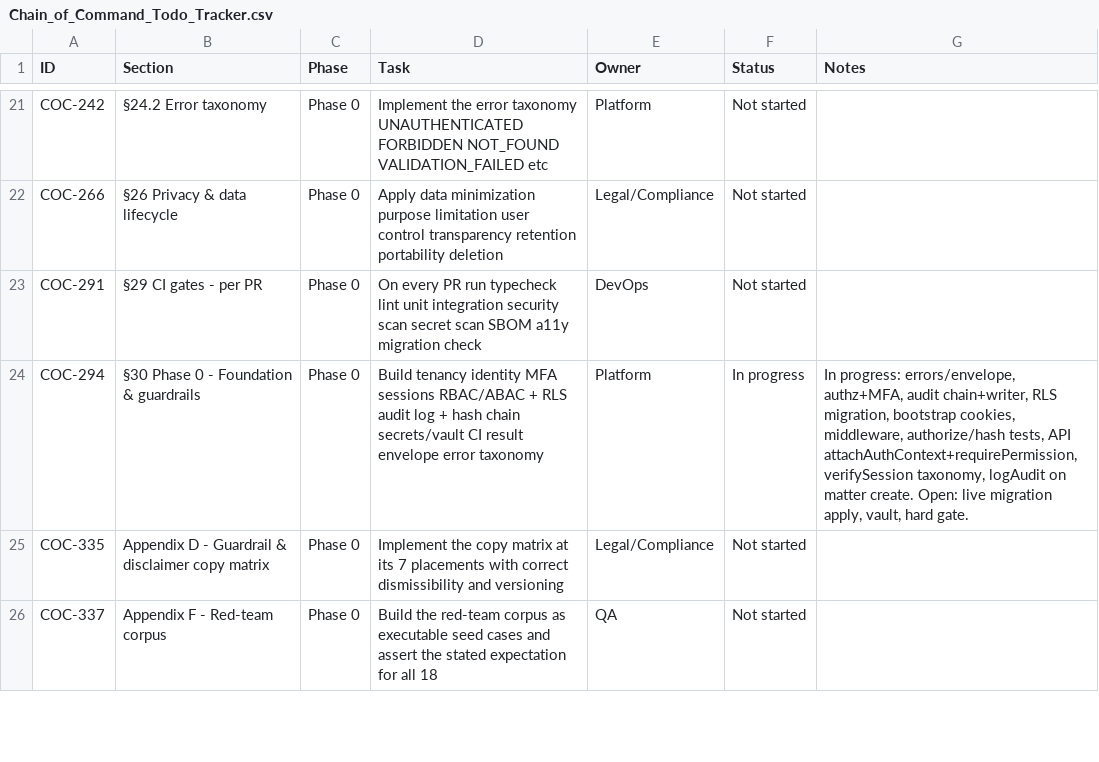
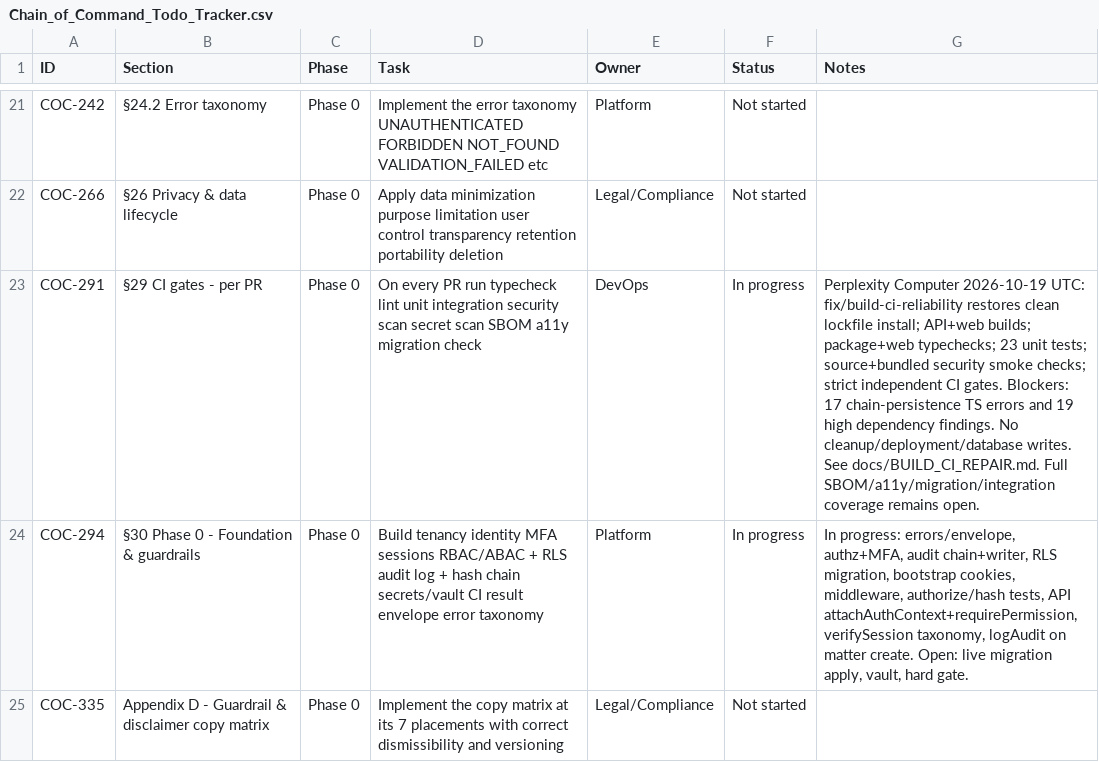
Before and after one commit to lvluplabs46219/Chain-of-Command, a CSV file: docs/Chain_of_Command_Todo_Tracker.csv, drawn as a sheet; only a part is shown, gaps mark what is left out; the shorter side is filled out with more unchanged rows.

Commit message:
fix: restore reproducible builds, security tests, and truthful CI gates

```diff
--- a/docs/Chain_of_Command_Todo_Tracker.csv
+++ b/docs/Chain_of_Command_Todo_Tracker.csv
@@ -22,3 +22,3 @@ COC-242,§24.2 Error taxonomy,Phase 0,Implement the error taxonomy UNAUTHENTICAT
 COC-266,§26 Privacy & data lifecycle,Phase 0,Apply data minimization purpose limitation user control transparency retention portability deletion,Legal/Compliance,Not started,
-COC-291,§29 CI gates - per PR,Phase 0,On every PR run typecheck lint unit integration security scan secret scan SBOM a11y migration check,DevOps,Not started,
+COC-291,§29 CI gates - per PR,Phase 0,On every PR run typecheck lint unit integration security scan secret scan SBOM a11y migration check,DevOps,In progress,"Perplexity Computer 2026-10-19 UTC: fix/build-ci-reliability restores clean lockfile install; API+web builds; package+web typechecks; 23 unit tests; source+bundled security smoke checks; strict independent CI gates. Blockers: 17 chain-persistence TS errors and 19 high dependency findings. No cleanup/deployment/database writes. See docs/BUILD_CI_REPAIR.md. Full SBOM/a11y/migration/integration coverage remains open."
 COC-294,§30 Phase 0 - Foundation & guardrails,Phase 0,Build tenancy identity MFA sessions RBAC/ABAC + RLS audit log + hash chain secrets/vault CI result envelope error taxonomy,Platform,In progress,"In progress: errors/envelope, authz+MFA, audit chain+writer, RLS migration, bootstrap cookies, middleware, authorize/hash tests, API attachAuthContext+requirePermission, verifySession taxonomy, logAudit on matter create. Open: live migration apply, vault, hard gate."
```
Also changed, not shown: 42 other files.
